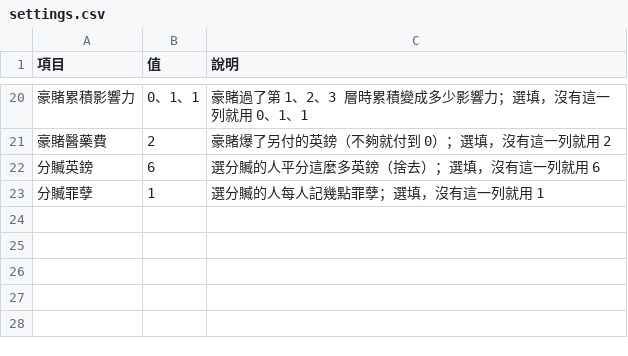
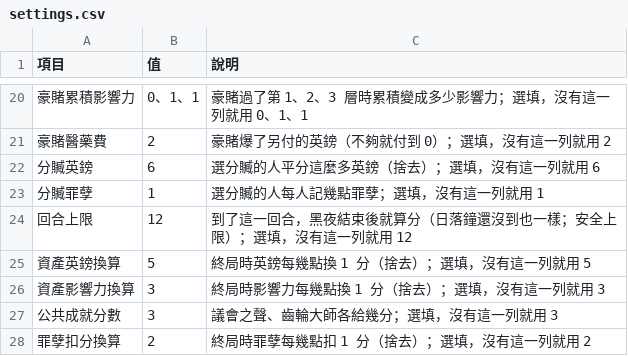
Before and after one commit to kiresakura/one-day-briton, a CSV file: docs/data-templates/settings.csv, drawn as a sheet; only a part is shown, gaps mark what is left out.

Commit message:
End each table at sunset, the round limit or the host's call with every score in the same write, judge destinies from a new check column, and let the host mark the rest

```diff
--- a/docs/data-templates/settings.csv
+++ b/docs/data-templates/settings.csv
@@ -23 +23,6 @@
 分贓罪孽,1,選分贓的人每人記幾點罪孽；選填，沒有這一列就用 1
+回合上限,12,到了這一回合，黑夜結束後就算分（日落鐘還沒到也一樣；安全上限）；選填，沒有這一列就用 12
+資產英鎊換算,5,終局時英鎊每幾點換 1 分（捨去）；選填，沒有這一列就用 5
+資產影響力換算,3,終局時影響力每幾點換 1 分（捨去）；選填，沒有這一列就用 3
+公共成就分數,3,議會之聲、齒輪大師各給幾分；選填，沒有這一列就用 3
+罪孽扣分換算,2,終局時罪孽每幾點扣 1 分（捨去）；選填，沒有這一列就用 2
```
Also changed, not shown: docs/data-templates/destinies.csv, 13 other files.
